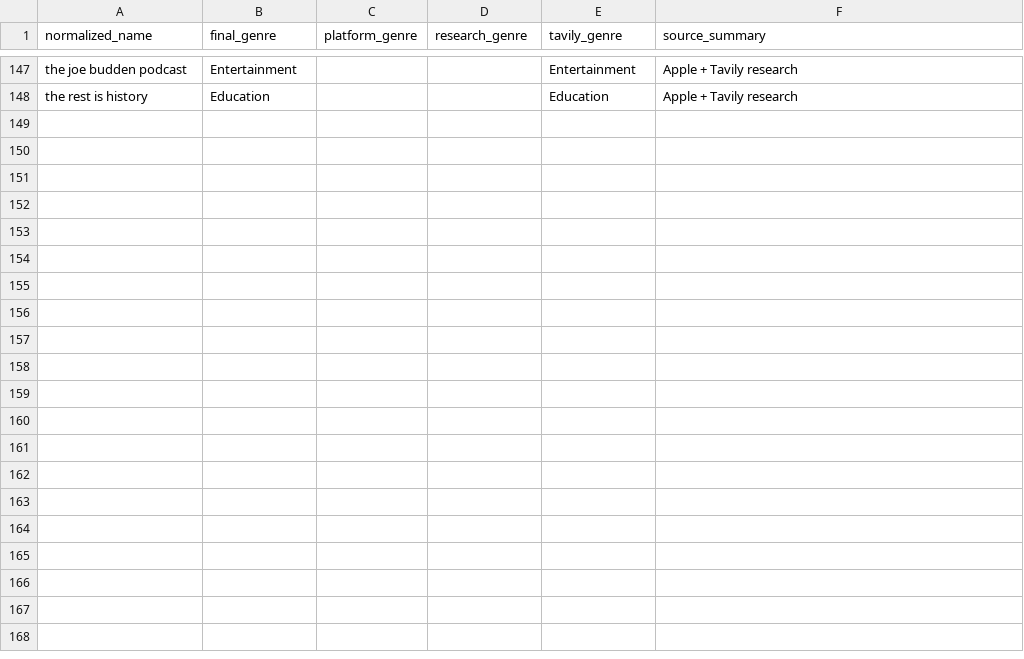
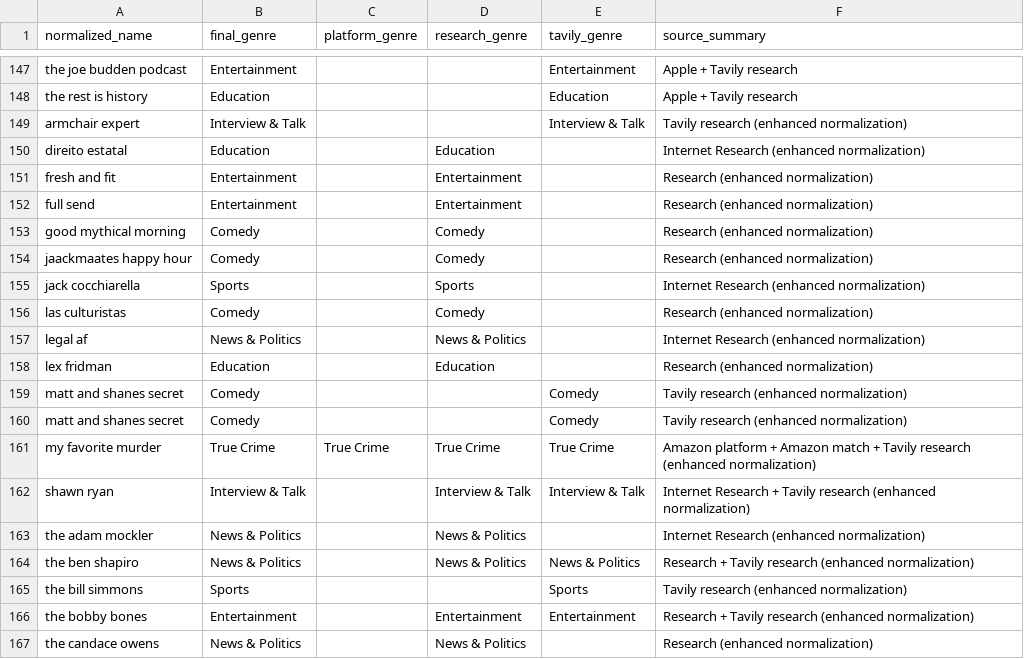
Before and after one commit to julian-luminate/podcast, a CSV file: union_genre_mapping.csv, drawn as a sheet; only a part is shown, gaps mark what is left out; the diff covers the shown part only; the diff names each change by its address in the sheet, - before the commit and + after, or states it on an @@ line.

```diff
--- a/union_genre_mapping.csv
+++ b/union_genre_mapping.csv
+row 149: armchair expert | Interview & Talk |  |  | Interview & Talk | Tavily research (enhanced normalization)
+row 150: direito estatal | Education |  | Education |  | Internet Research (enhanced normalization)
+row 151: fresh and fit | Entertainment |  | Entertainment |  | Research (enhanced normalization)
+row 152: full send | Entertainment |  | Entertainment |  | Research (enhanced normalization)
+row 153: good mythical morning | Comedy |  | Comedy |  | Research (enhanced normalization)
+row 154: jaackmaates happy hour | Comedy |  | Comedy |  | Research (enhanced normalization)
+row 155: jack cocchiarella | Sports |  | Sports |  | Internet Research (enhanced normalization)
+row 156: las culturistas | Comedy |  | Comedy |  | Research (enhanced normalization)
+row 157: legal af | News & Politics |  | News & Politics |  | Internet Research (enhanced normalization)
+row 158: lex fridman | Education |  | Education |  | Research (enhanced normalization)
+row 159: matt and shanes secret | Comedy |  |  | Comedy | Tavily research (enhanced normalization)
+row 160: matt and shanes secret | Comedy |  |  | Comedy | Tavily research (enhanced normalization)
+row 161: my favorite murder | True Crime | True Crime | True Crime | True Crime | Amazon platform + Amazon match + Tavily research (enhanced normalization)
+row 162: shawn ryan | Interview & Talk |  | Interview & Talk | Interview & Talk | Internet Research + Tavily research (enhanced normalization)
+row 163: the adam mockler | News & Politics |  | News & Politics |  | Internet Research (enhanced normalization)
+row 164: the ben shapiro | News & Politics |  | News & Politics | News & Politics | Research + Tavily research (enhanced normalization)
+row 165: the bill simmons | Sports |  |  | Sports | Tavily research (enhanced normalization)
+row 166: the bobby bones | Entertainment |  | Entertainment | Entertainment | Research + Tavily research (enhanced normalization)
+row 167: the candace owens | News & Politics |  | News & Politics |  | Research (enhanced normalization)
```
Also changed, not shown: 21 added rows elsewhere in this file, alt_data/us_audiance.csv, comprehensive_country_mapping.csv, 9 other files.
